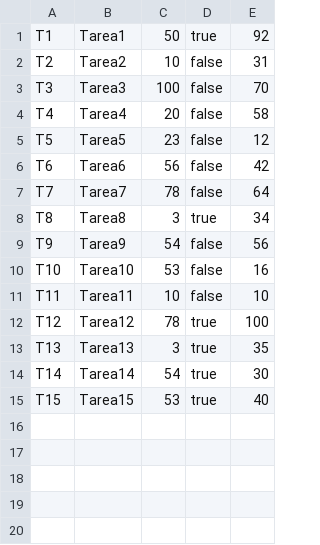
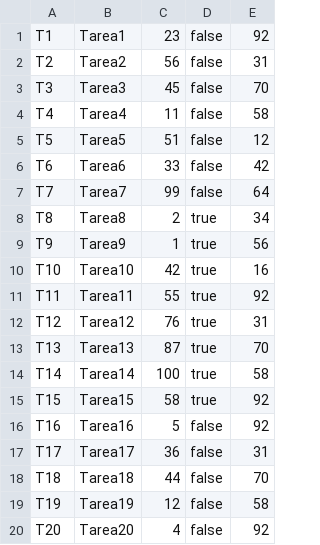
Before and after one commit to FlorenciaArispe/Tpe-Prog3, a CSV file: src/datasets/Tareas.csv, drawn as a sheet.

```diff
--- a/src/datasets/Tareas.csv
+++ b/src/datasets/Tareas.csv
@@ -1,15 +1,20 @@
-T1;Tarea1;50;true;92
-T2;Tarea2;10;false;31
-T3;Tarea3;100;false;70
-T4;Tarea4;20;false;58
-T5;Tarea5;23;false;12
-T6;Tarea6;56;false;42
-T7;Tarea7;78;false;64
-T8;Tarea8;3;true;34
-T9;Tarea9;54;false;56
-T10;Tarea10;53;false;16
-T11;Tarea11;10;false;10
-T12;Tarea12;78;true;100
-T13;Tarea13;3;true;35
-T14;Tarea14;54;true;30
-T15;Tarea15;53;true;40
+T1;Tarea1;23;false;92
+T2;Tarea2;56;false;31
+T3;Tarea3;45;false;70
+T4;Tarea4;11;false;58
+T5;Tarea5;51;false;12
+T6;Tarea6;33;false;42
+T7;Tarea7;99;false;64
+T8;Tarea8;2;true;34
+T9;Tarea9;1;true;56
+T10;Tarea10;42;true;16
+T11;Tarea11;55;true;92
+T12;Tarea12;76;true;31
+T13;Tarea13;87;true;70
+T14;Tarea14;100;true;58
+T15;Tarea15;58;true;92
+T16;Tarea16;5;false;92
+T17;Tarea17;36;false;31
+T18;Tarea18;44;false;70
+T19;Tarea19;12;false;58
+T20;Tarea20;4;false;92
```
Also changed, not shown: 3 other files.
